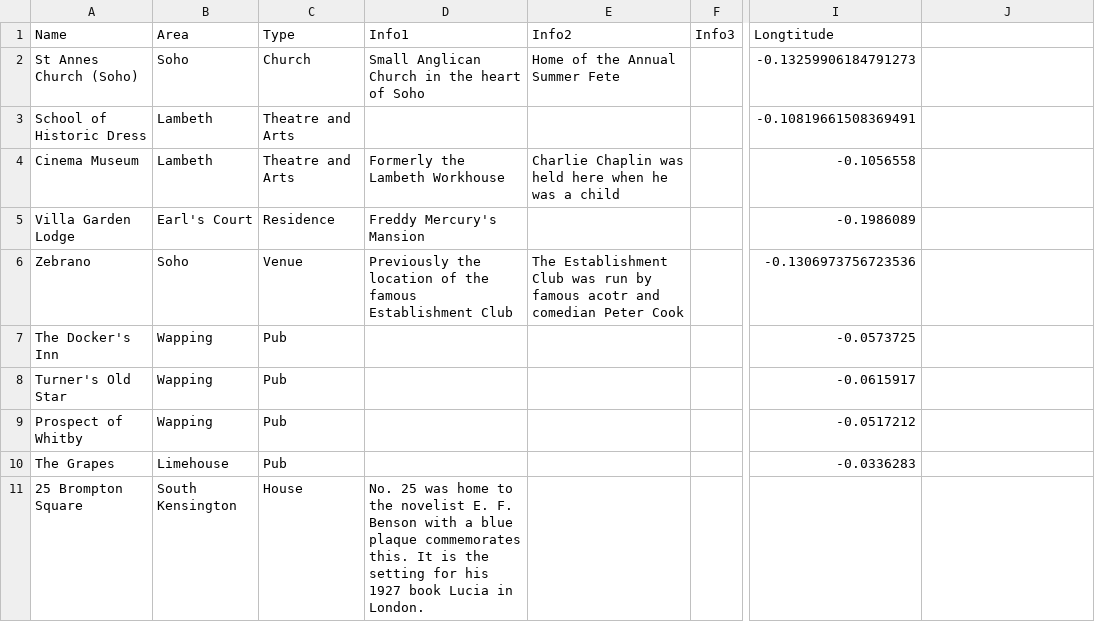
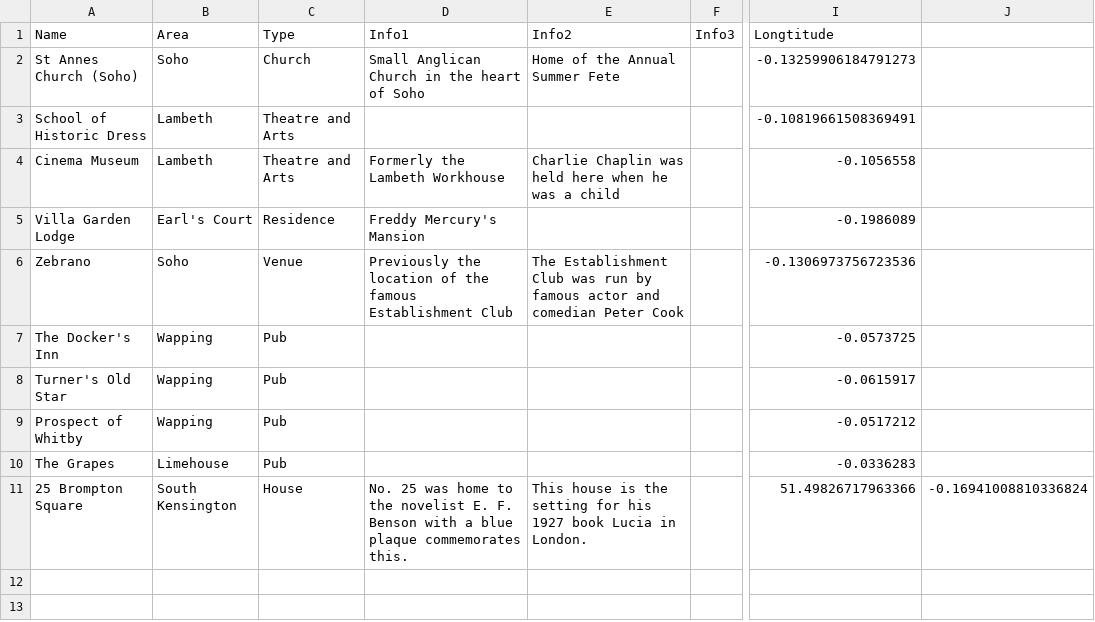
Before and after one commit to London-Explorer/Datasets, a CSV file: London_Version_2_Info.csv, drawn as a sheet; only a part is shown, gaps mark what is left out; the diff names each change by its address in the sheet, - before the commit and + after, or states it on an @@ line.

Commit message:
Update London_Version_2_Info.csv

```diff
--- a/London_Version_2_Info.csv
+++ b/London_Version_2_Info.csv
-E6 (Info2): …by famous acotr and comedian…
+E6 (Info2): …by famous actor and comedian…
-D11 (Info1): …commemorates this. It is the setting for his 1927 book Lucia in London.
+D11 (Info1): …commemorates this.
-E11 (Info2): (empty)
+E11 (Info2): This house is the setting for his 1927 book Lucia in London.
-I11 (Longtitude): (empty)
+I11 (Longtitude): 51.49826717963366
-J11: (empty)
+J11: -0.16941008810336824
```
